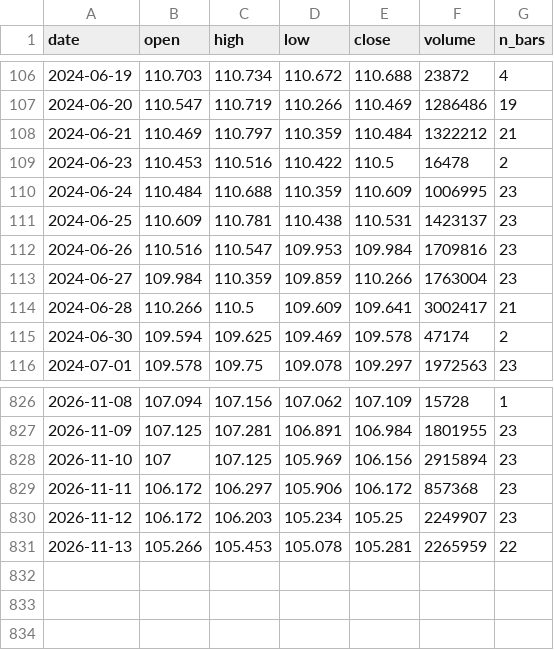
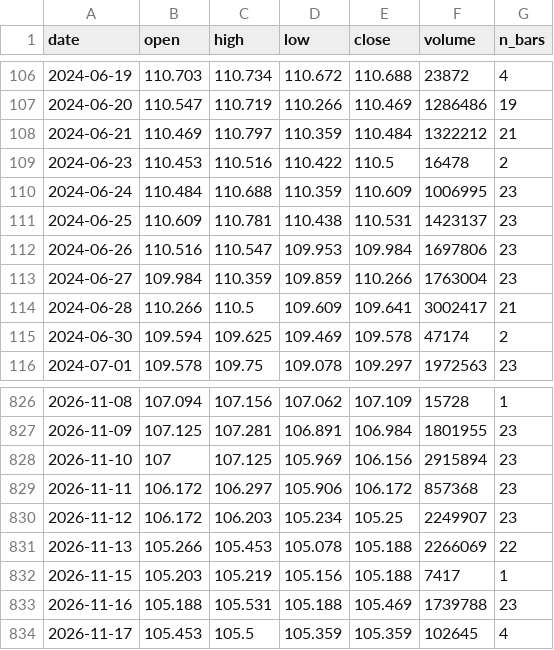
Before and after one commit to olehakengo-svg/fx-ai-trader, a CSV file: data/external/rate_anchor/zn_f_daily.csv, drawn as a sheet; only a part is shown, gaps mark what is left out.

```diff
--- a/data/external/rate_anchor/zn_f_daily.csv
+++ b/data/external/rate_anchor/zn_f_daily.csv
@@ -111,3 +111,3 @@ date,open,high,low,close,volume,n_bars
 2024-06-25,110.609,110.781,110.438,110.531,1423137,23
-2024-06-26,110.516,110.547,109.953,109.984,1709816,23
+2024-06-26,110.516,110.547,109.953,109.984,1697806,23
 2024-06-27,109.984,110.359,109.859,110.266,1763004,23
@@ -830,2 +830,5 @@ date,open,high,low,close,volume,n_bars
 2026-11-12,106.172,106.203,105.234,105.25,2249907,23
-2026-11-13,105.266,105.453,105.078,105.281,2265959,22
+2026-11-13,105.266,105.453,105.078,105.188,2266069,22
+2026-11-15,105.203,105.219,105.156,105.188,7417,1
+2026-11-16,105.188,105.531,105.188,105.469,1739788,23
+2026-11-17,105.453,105.5,105.359,105.359,102645,4
```
Also changed, not shown: data/external/rate_anchor/jgb_yields.csv, data/external/rate_anchor/us_treasury_yields.csv, 2 other files.
